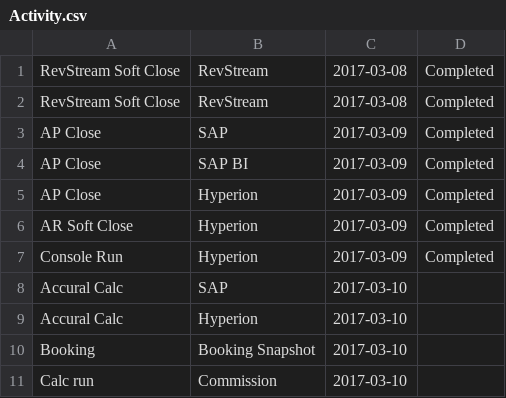
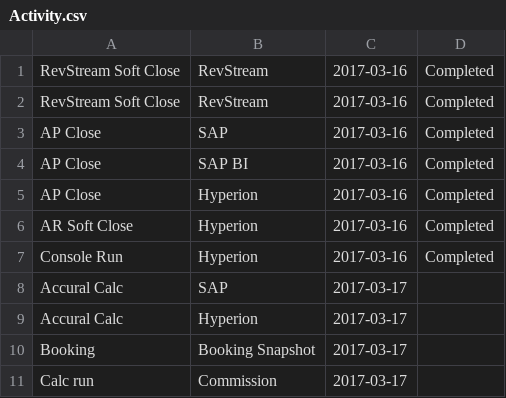
Before and after one commit to RajiReddyAnnadi/RMP-Tasks, a CSV file: Activity.csv, drawn as a sheet.

Commit message:
Update Activity.csv

```diff
--- a/Activity.csv
+++ b/Activity.csv
@@ -1,11 +1,11 @@
-RevStream Soft Close,RevStream,2017-03-08,Completed
-RevStream Soft Close,RevStream,2017-03-08,Completed
-AP Close,SAP,2017-03-09,Completed
-AP Close,SAP BI,2017-03-09,Completed
-AP Close,Hyperion,2017-03-09,Completed
-AR Soft Close,Hyperion,2017-03-09,Completed
-Console Run,Hyperion,2017-03-09,Completed
-Accural Calc,SAP,2017-03-10,
-Accural Calc,Hyperion,2017-03-10,
-Booking,Booking Snapshot,2017-03-10,
-Calc run,Commission,2017-03-10,
+RevStream Soft Close,RevStream,2017-03-16,Completed
+RevStream Soft Close,RevStream,2017-03-16,Completed
+AP Close,SAP,2017-03-16,Completed
+AP Close,SAP BI,2017-03-16,Completed
+AP Close,Hyperion,2017-03-16,Completed
+AR Soft Close,Hyperion,2017-03-16,Completed
+Console Run,Hyperion,2017-03-16,Completed
+Accural Calc,SAP,2017-03-17,
+Accural Calc,Hyperion,2017-03-17,
+Booking,Booking Snapshot,2017-03-17,
+Calc run,Commission,2017-03-17,
```
